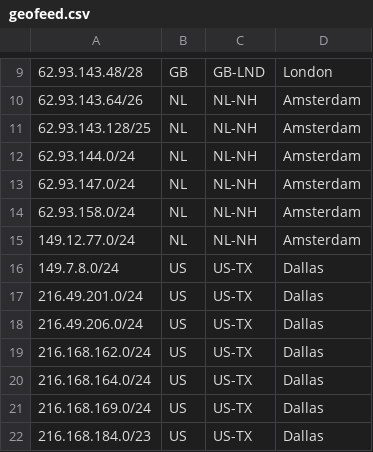
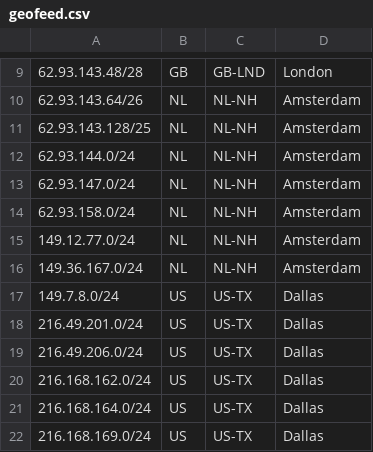
Before and after one commit to iBasisUS/iBasis, a CSV file: geofeed.csv, drawn as a sheet; only a part is shown, gaps mark what is left out; the shorter side is filled out with more unchanged rows; the diff names each change by its address in the sheet, - before the commit and + after, or states it on an @@ line.

Commit message:
Update geofeed.csv

```diff
--- a/geofeed.csv
+++ b/geofeed.csv
+row 16: 149.36.167.0/24 | NL | NL-NH | Amsterdam
```
